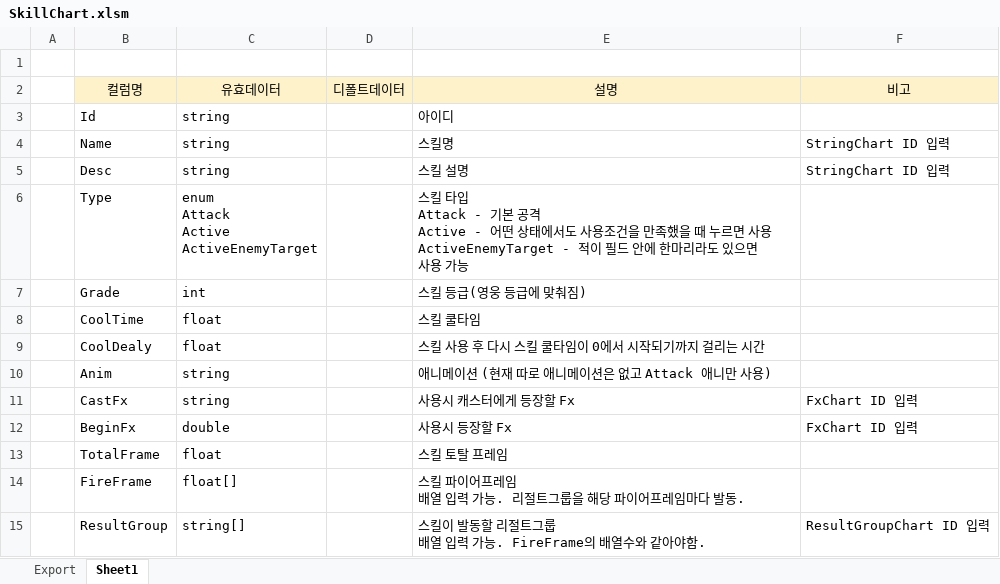
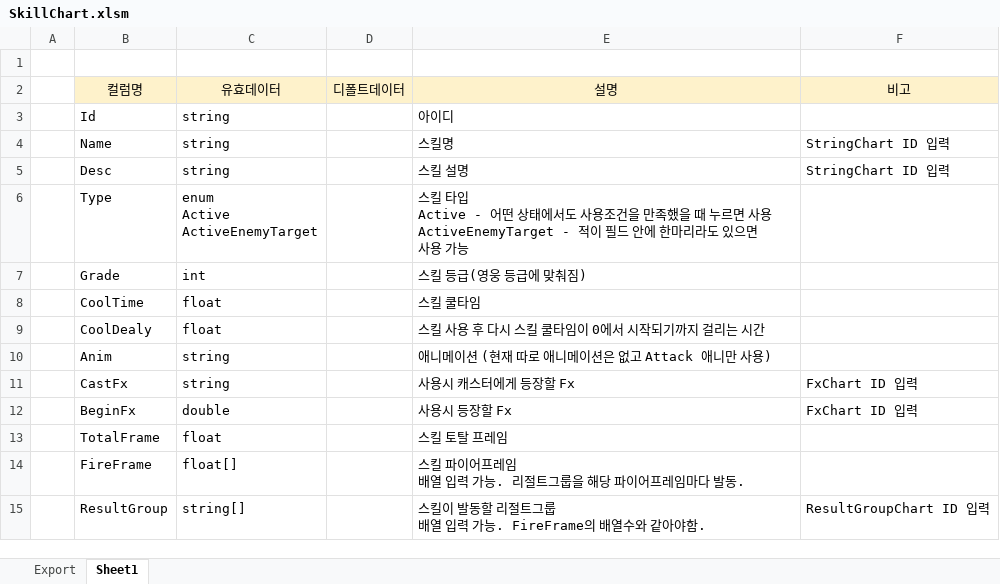
Before and after one commit to BlindBullet/ProjectDF, an Excel workbook: Assets/DataTables~/SkillChart.xlsm, sheet Sheet1, drawn as a sheet; values as stored, in another font and other column widths than the file's, no borders; ↵ is a line break in a cell; the diff names each change by its address in the sheet, - before the commit and + after, or states it on an @@ line.

```diff
--- a/Assets/DataTables~/SkillChart.xlsm (sheet Sheet1)
+++ b/Assets/DataTables~/SkillChart.xlsm (sheet Sheet1)
-C6: enum ↵ Attack ↵ Active ↵ ActiveEnemyTarget
+C6: enum ↵ Active ↵ ActiveEnemyTarget
-E6: …타입 ↵ Attack - 기본 공격 ↵ Active - 어떤…
+E6: …타입 ↵ Active - 어떤…
```
Also changed, not shown: sheet Export, charts or pictures, 5 other files.
